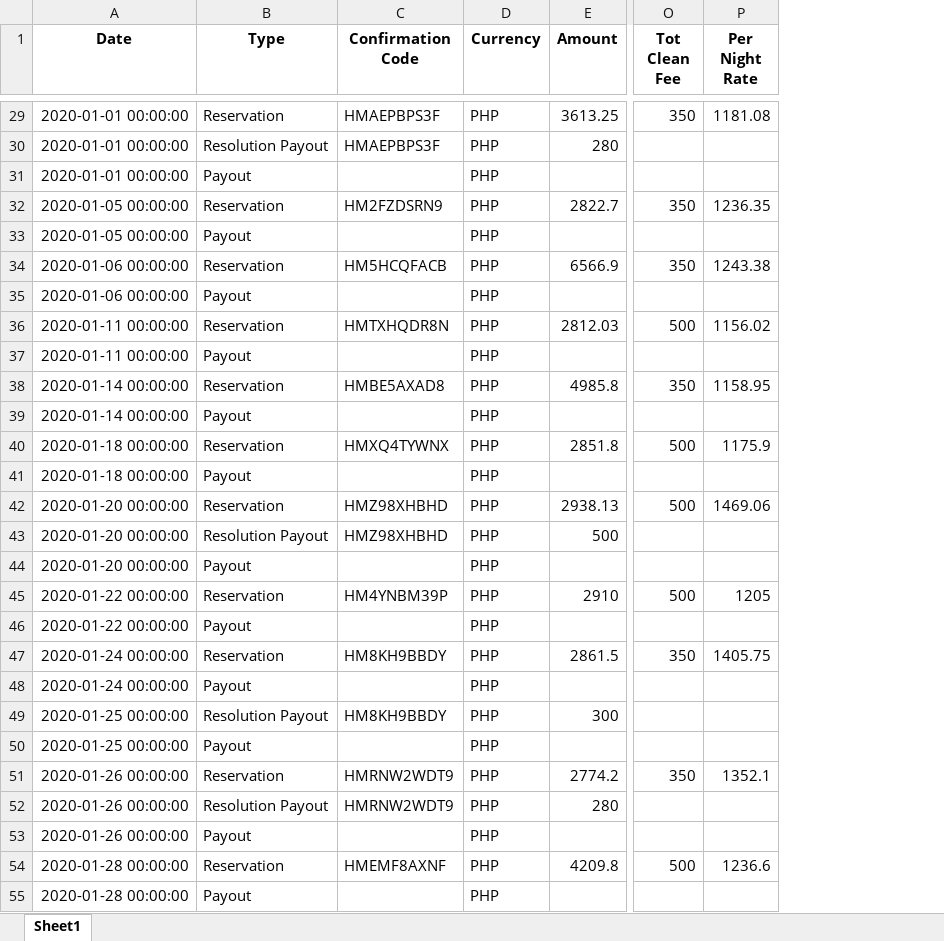
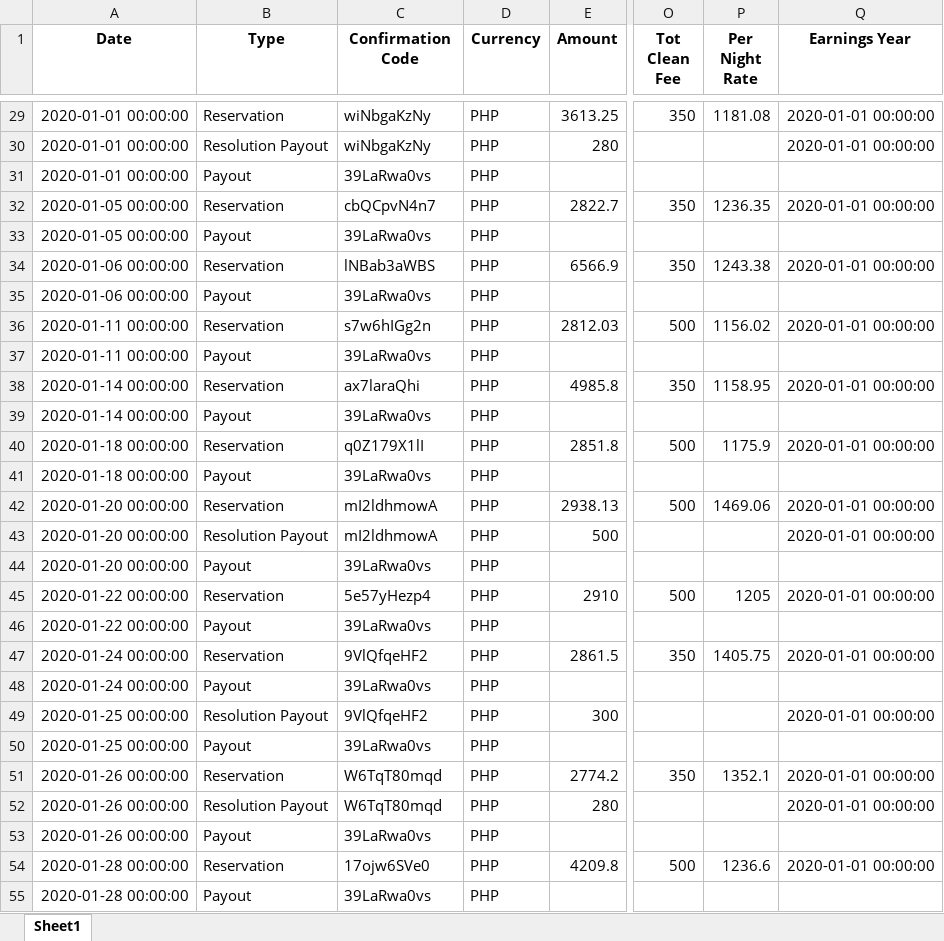
Before and after one commit to chertify/airbnb-manila-booking-analysis, an Excel workbook: data/df_cmpt.xlsx, sheet Sheet1, drawn as a sheet; only a part is shown, gaps mark what is left out; values as stored, in another font and other column widths than the file's, no borders; the diff covers the shown part only; the diff names each change by its address in the sheet, - before the commit and + after, or states it on an @@ line.

```diff
--- a/data/df_cmpt.xlsx (sheet Sheet1)
+++ b/data/df_cmpt.xlsx (sheet Sheet1)
+column Q (Earnings Year), rows 29-54: 2020-01-01 00:00:00 | 2020-01-01 00:00:00 |  | 2020-01-01 00:00:00 |  | 2020-01-01 00:00:00 |  | 2020-01-01 00:00:00 |  | 2020-01-01 00:00:00 |  | 2020-01-01 00:00:00 |  | 2020-01-01 00:00:00 | 2020-01-01 00:00:00 |  | 2020-01-01 00:00:00 |  | 2020-01-01 00:00:00 |  | 2020-01-01 00:00:00 |  | 2020-01-01 00:00:00 | 2020-01-01 00:00:00 |  | 2020-01-01 00:00:00
-C29:C30 (Confirmation Code): HMAEPBPS3F
+C29:C30 (Confirmation Code): wiNbgaKzNy
-C31 (Confirmation Code): (empty)
+C31 (Confirmation Code): 39LaRwa0vs
-C32 (Confirmation Code): HM2FZDSRN9
+C32 (Confirmation Code): cbQCpvN4n7
-C33 (Confirmation Code): (empty)
+C33 (Confirmation Code): 39LaRwa0vs
-C34 (Confirmation Code): HM5HCQFACB
+C34 (Confirmation Code): lNBab3aWBS
-C35 (Confirmation Code): (empty)
+C35 (Confirmation Code): 39LaRwa0vs
-C36 (Confirmation Code): HMTXHQDR8N
+C36 (Confirmation Code): s7w6hIGg2n
-C37 (Confirmation Code): (empty)
+C37 (Confirmation Code): 39LaRwa0vs
-C38 (Confirmation Code): HMBE5AXAD8
+C38 (Confirmation Code): ax7laraQhi
-C39 (Confirmation Code): (empty)
+C39 (Confirmation Code): 39LaRwa0vs
-C40 (Confirmation Code): HMXQ4TYWNX
+C40 (Confirmation Code): q0Z179X1lI
-C41 (Confirmation Code): (empty)
+C41 (Confirmation Code): 39LaRwa0vs
-C42:C43 (Confirmation Code): HMZ98XHBHD
+C42:C43 (Confirmation Code): mI2ldhmowA
-C44 (Confirmation Code): (empty)
+C44 (Confirmation Code): 39LaRwa0vs
-C45 (Confirmation Code): HM4YNBM39P
+C45 (Confirmation Code): 5e57yHezp4
-C46 (Confirmation Code): (empty)
+C46 (Confirmation Code): 39LaRwa0vs
-C47 (Confirmation Code): HM8KH9BBDY
+C47 (Confirmation Code): 9VlQfqeHF2
-C48 (Confirmation Code): (empty)
+C48 (Confirmation Code): 39LaRwa0vs
-C49 (Confirmation Code): HM8KH9BBDY
+C49 (Confirmation Code): 9VlQfqeHF2
-C50 (Confirmation Code): (empty)
+C50 (Confirmation Code): 39LaRwa0vs
-C51:C52 (Confirmation Code): HMRNW2WDT9
+C51:C52 (Confirmation Code): W6TqT80mqd
-C53 (Confirmation Code): (empty)
+C53 (Confirmation Code): 39LaRwa0vs
-C54 (Confirmation Code): HMEMF8AXNF
+C54 (Confirmation Code): 17ojw6SVe0
-C55 (Confirmation Code): (empty)
+C55 (Confirmation Code): 39LaRwa0vs
```
Also changed, not shown: 252 edited cells elsewhere in this sheet, 13 other files.
